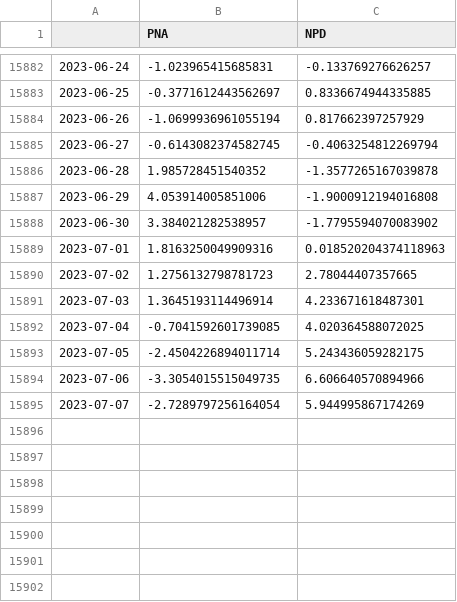
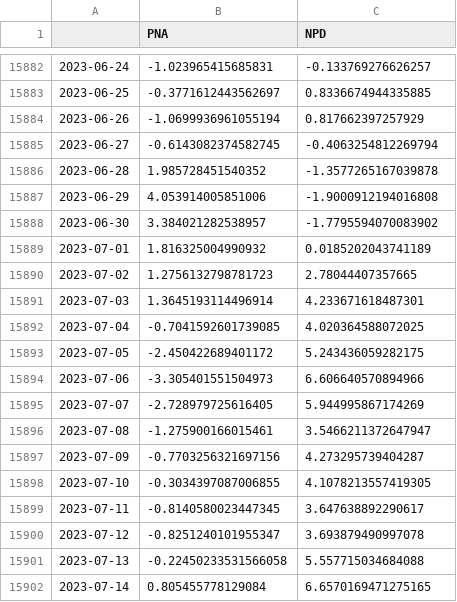
Before and after one commit to linusmagnusson/clint_ts_output, a CSV file: seas_Pac_raw.csv, drawn as a sheet; only a part is shown, gaps mark what is left out.

```diff
--- a/seas_Pac_raw.csv
+++ b/seas_Pac_raw.csv
@@ -15888,3 +15888,3 @@
 2023-06-30,3.384021282538957,-1.7795594070083902
-2023-07-01,1.8163250049909316,0.018520204374118963
+2023-07-01,1.816325004990932,0.0185202043741189
 2023-07-02,1.2756132798781723,2.78044407357665
@@ -15892,4 +15892,11 @@
 2023-07-04,-0.7041592601739085,4.020364588072025
-2023-07-05,-2.4504226894011714,5.243436059282175
-2023-07-06,-3.3054015515049735,6.606640570894966
-2023-07-07,-2.7289797256164054,5.944995867174269
+2023-07-05,-2.450422689401172,5.243436059282175
+2023-07-06,-3.305401551504973,6.606640570894966
+2023-07-07,-2.728979725616405,5.944995867174269
+2023-07-08,-1.275900166015461,3.5466211372647947
+2023-07-09,-0.7703256321697156,4.273295739404287
+2023-07-10,-0.3034397087006855,4.1078213557419305
+2023-07-11,-0.8140580023447345,3.647638892290617
+2023-07-12,-0.8251240101955347,3.693879490997078
+2023-07-13,-0.22450233531566058,5.557715034684088
+2023-07-14,0.805455778129084,6.6570169471275165
```
Also changed, not shown: glob_2t_raw.csv, nao_classic_raw.csv, 12 other files.
